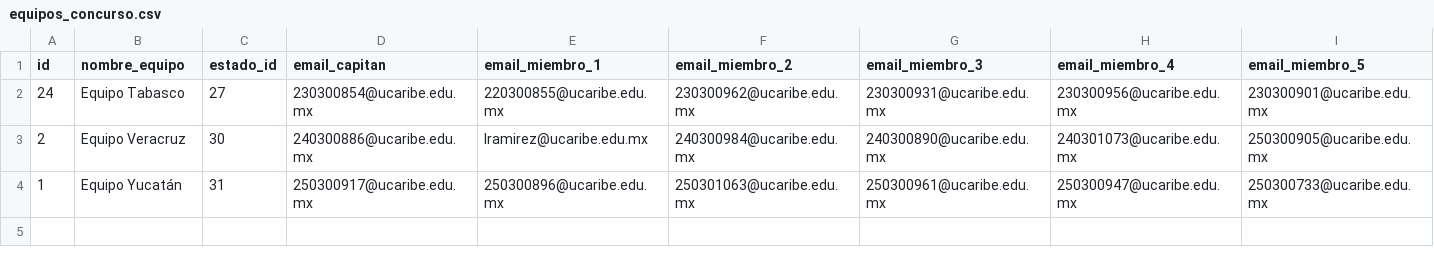
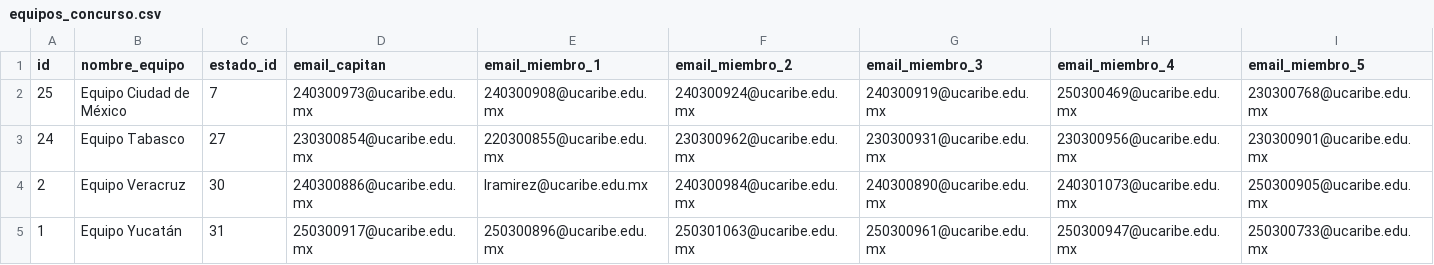
Before and after one commit to EGarpxMaster/analisis-jornada, a CSV file: MultiPage App/datos/equipos_concurso.csv, drawn as a sheet; only a part is shown; rows hold the shown columns only; the diff names each change by its address in the sheet, - before the commit and + after, or states it on an @@ line.

```diff
--- a/MultiPage App/datos/equipos_concurso.csv
+++ b/MultiPage App/datos/equipos_concurso.csv
+row 2: 25 | Equipo Ciudad de México | 7 | 240300973@ucaribe.edu.mx | 240300908@ucaribe.edu.mx | 240300924@ucaribe.edu.mx | 240300919@ucaribe.edu.mx | 250300469@ucaribe.edu.mx | 230300768@ucaribe.edu.mx
```
Also changed, not shown: MultiPage App/datos/inscripciones_workshop.csv, MultiPage App/datos/participantes.csv.
